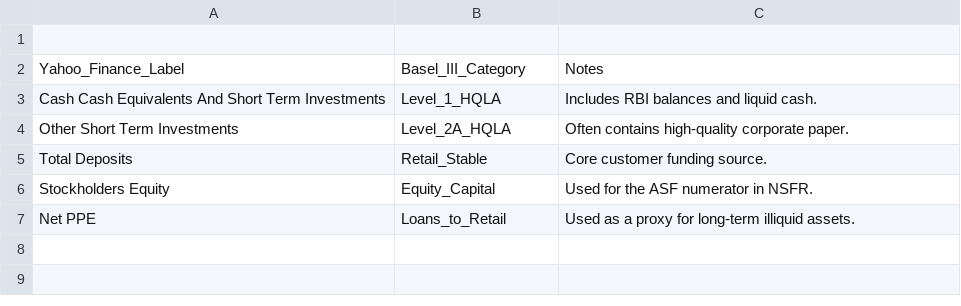
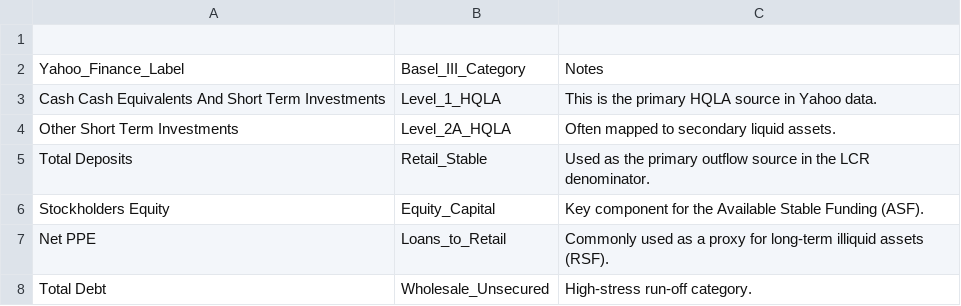
Before and after one commit to trichyravis/Basel-III-Liquidity-Analytics-Indian-Banks-, a CSV file: data/mapping/bank_map.csv, drawn as a sheet.

Commit message:
Update bank_map.csv

```diff
--- a/data/mapping/bank_map.csv
+++ b/data/mapping/bank_map.csv
@@ -2,6 +2,7 @@
 Yahoo_Finance_Label,Basel_III_Category,Notes
-Cash Cash Equivalents And Short Term Investments,Level_1_HQLA,Includes RBI balances and liquid cash.
-Other Short Term Investments,Level_2A_HQLA,Often contains high-quality corporate paper.
-Total Deposits,Retail_Stable,Core customer funding source.
-Stockholders Equity,Equity_Capital,Used for the ASF numerator in NSFR.
-Net PPE,Loans_to_Retail,Used as a proxy for long-term illiquid assets.
+Cash Cash Equivalents And Short Term Investments,Level_1_HQLA,This is the primary HQLA source in Yahoo data.
+Other Short Term Investments,Level_2A_HQLA,Often mapped to secondary liquid assets.
+Total Deposits,Retail_Stable,Used as the primary outflow source in the LCR denominator.
+Stockholders Equity,Equity_Capital,Key component for the Available Stable Funding (ASF).
+Net PPE,Loans_to_Retail,Commonly used as a proxy for long-term illiquid assets (RSF).
+Total Debt,Wholesale_Unsecured,High-stress run-off category.
```
